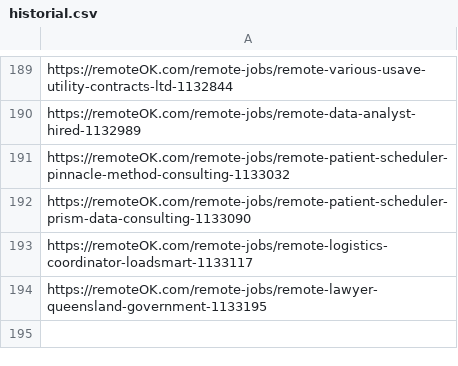
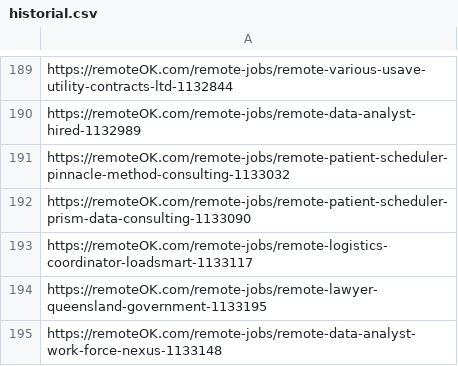
Before and after one commit to victormendoza2/SIG_CONVOCATORIAS, a CSV file: historial.csv, drawn as a sheet; only a part is shown, gaps mark what is left out.

```diff
--- a/historial.csv
+++ b/historial.csv
@@ -194 +194,2 @@ https://remoteOK.com/remote-jobs/remote-logistics-coordinator-loadsmart-1133117
 https://remoteOK.com/remote-jobs/remote-lawyer-queensland-government-1133195
+https://remoteOK.com/remote-jobs/remote-data-analyst-work-force-nexus-1133148
```
Also changed, not shown: 1 other file.
